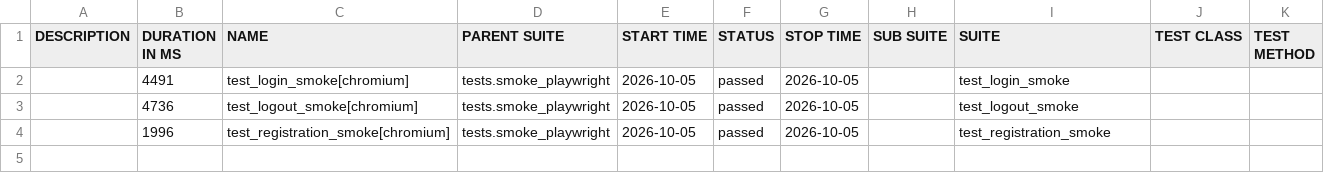
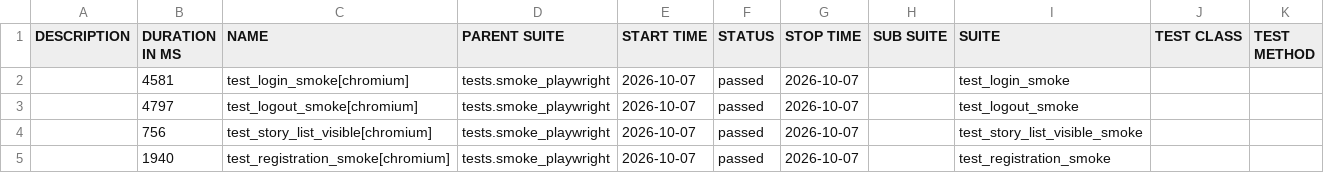
Before and after one commit to yuliyatestlab/tests-python-selenium-playwright-travelstories, a CSV file: data/suites.csv, drawn as a sheet.

```diff
--- a/data/suites.csv
+++ b/data/suites.csv
@@ -1,4 +1,5 @@
 "DESCRIPTION","DURATION IN MS","NAME","PARENT SUITE","START TIME","STATUS","STOP TIME","SUB SUITE","SUITE","TEST CLASS","TEST METHOD"
-"","4491","test_login_smoke[chromium]","tests.smoke_playwright","2026-10-05","passed","2026-10-05","","test_login_smoke","",""
-"","4736","test_logout_smoke[chromium]","tests.smoke_playwright","2026-10-05","passed","2026-10-05","","test_logout_smoke","",""
-"","1996","test_registration_smoke[chromium]","tests.smoke_playwright","2026-10-05","passed","2026-10-05","","test_registration_smoke","",""
+"","4581","test_login_smoke[chromium]","tests.smoke_playwright","2026-10-07","passed","2026-10-07","","test_login_smoke","",""
+"","4797","test_logout_smoke[chromium]","tests.smoke_playwright","2026-10-07","passed","2026-10-07","","test_logout_smoke","",""
+"","756","test_story_list_visible[chromium]","tests.smoke_playwright","2026-10-07","passed","2026-10-07","","test_story_list_visible_smoke","",""
+"","1940","test_registration_smoke[chromium]","tests.smoke_playwright","2026-10-07","passed","2026-10-07","","test_registration_smoke","",""
```
Also changed, not shown: 35 other files.
